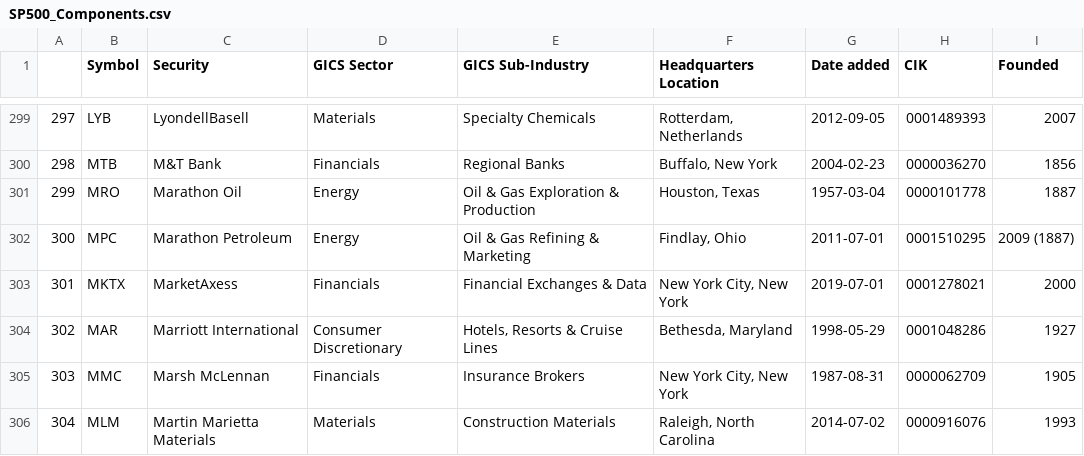
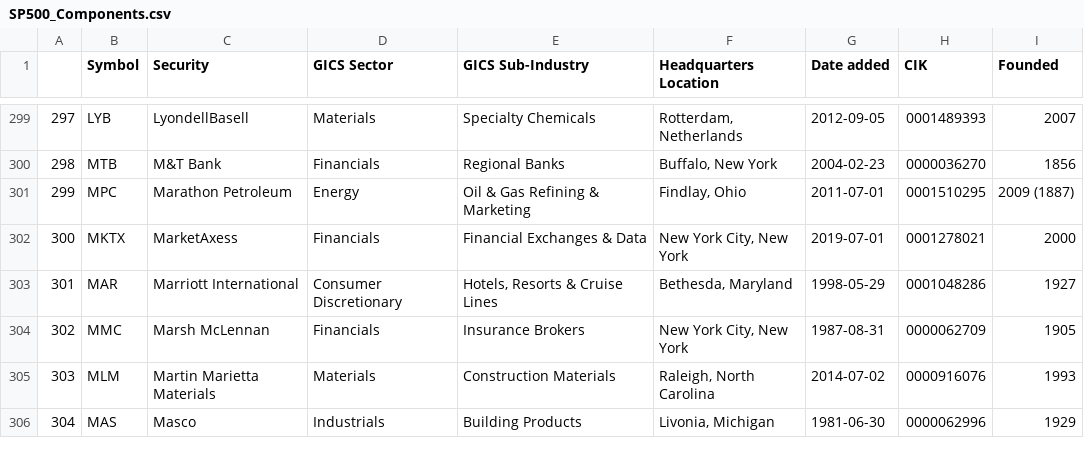
Before and after one commit to vvelicu/s-p500, a CSV file: data/SP500_Components.csv, drawn as a sheet; only a part is shown, gaps mark what is left out; the shorter side is filled out with more unchanged rows; removed rows and columns are numbered as before the commit, all else as after; the diff names each change by its address in the sheet, - before the commit and + after, or states it on an @@ line.

```diff
--- a/data/SP500_Components.csv
+++ b/data/SP500_Components.csv
-row 301: 299 | MRO | Marathon Oil | Energy | Oil & Gas Exploration & Production | Houston, Texas | 1957-03-04 | 0000101778 | 1887
@@ column A renumbered from row 301 down @@
```
